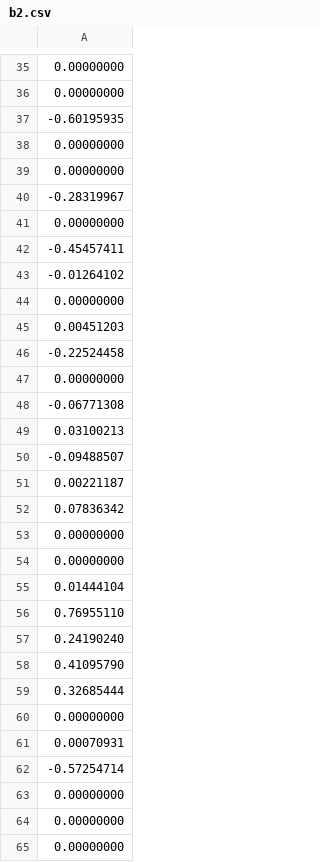
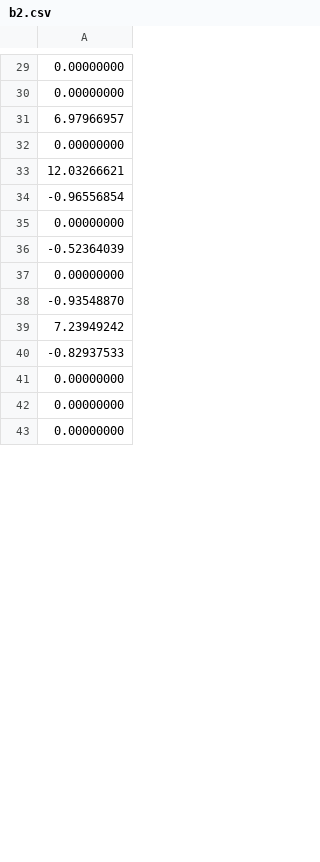
Before and after one commit to Ehsanino82/omnetpp, a CSV file: samples/Tutorial/simulations/dqn_weights/b2.csv, drawn as a sheet; only a part is shown, gaps mark what is left out; the diff covers the shown part only.

```diff
--- a/samples/Tutorial/simulations/dqn_weights/b2.csv
+++ b/samples/Tutorial/simulations/dqn_weights/b2.csv
@@ -36,28 +30,12 @@
 0.00000000
--0.60195935
+6.97966957
 0.00000000
+12.03266621
+-0.96556854
 0.00000000
--0.28319967
+-0.52364039
 0.00000000
--0.45457411
--0.01264102
-0.00000000
-0.00451203
--0.22524458
-0.00000000
--0.06771308
-0.03100213
--0.09488507
-0.00221187
-0.07836342
-0.00000000
-0.00000000
-0.01444104
-0.76955110
-0.24190240
-0.41095790
-0.32685444
-0.00000000
-0.00070931
--0.57254714
+-0.93548870
+7.23949242
+-0.82937533
 0.00000000
```
Also changed, not shown: 25 added rows, 73 removed rows, 1 moved row and 14 edited cells elsewhere in this file, samples/Tutorial/simulations/dqn_weights/b1.csv, samples/Tutorial/simulations/dqn_weights/w1.csv, 21 other files.
